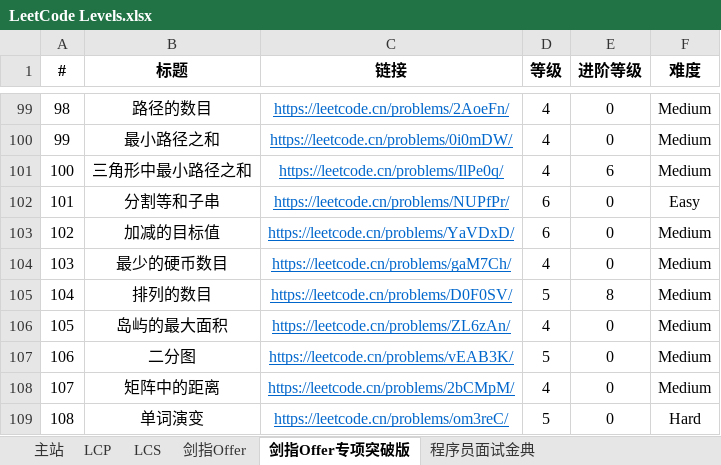
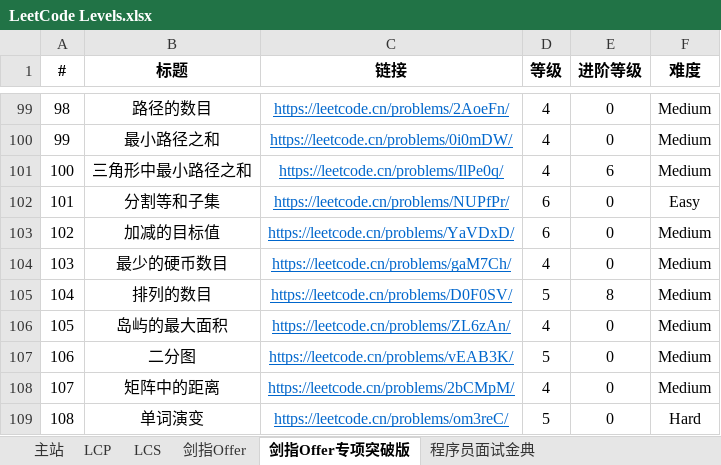
Before and after one commit to stormsunshine/LeetCode-Levels, an Excel workbook: LeetCode Levels.xlsx, sheet 剑指Offer专项突破版, drawn as a sheet; only a part is shown, gaps mark what is left out; values as stored, in another font and other column widths than the file's, no borders; the diff names each change by its address in the sheet, - before the commit and + after, or states it on an @@ line.

```diff
--- a/LeetCode Levels.xlsx (sheet 剑指Offer专项突破版)
+++ b/LeetCode Levels.xlsx (sheet 剑指Offer专项突破版)
-B102 (标题): 分割等和子串
+B102 (标题): 分割等和子集
```
Also changed, not shown: sheet 主站.
